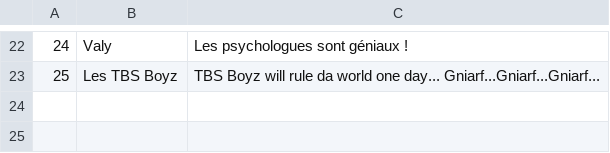
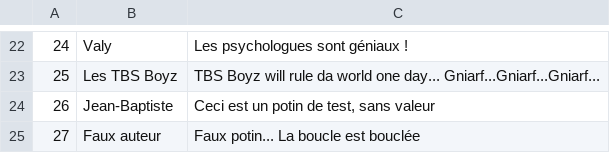
Before and after one commit to GibbZ-78/THP_W5D1, a CSV file: db/gossip.csv, drawn as a sheet; only a part is shown, gaps mark what is left out.

```diff
--- a/db/gossip.csv
+++ b/db/gossip.csv
@@ -23 +23,3 @@
 25|Les TBS Boyz|TBS Boyz will rule da world one day... Gniarf...Gniarf...Gniarf...
+26|Jean-Baptiste|Ceci est un potin de test, sans valeur
+27|Faux auteur|Faux potin... La boucle est bouclée
```
Also changed, not shown: 6 other files.
